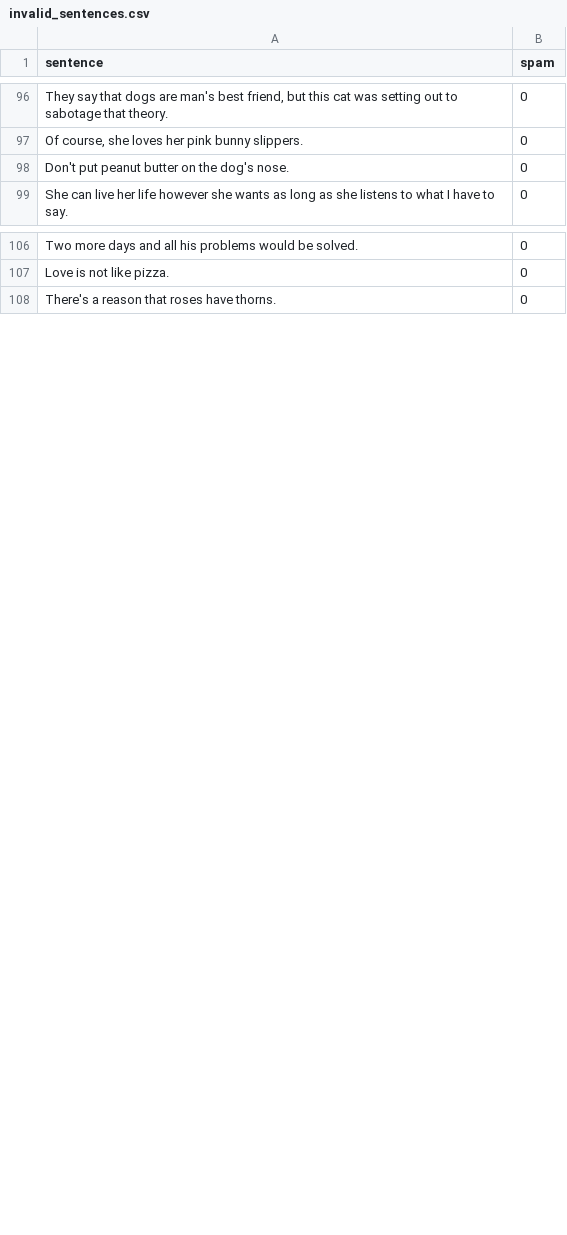
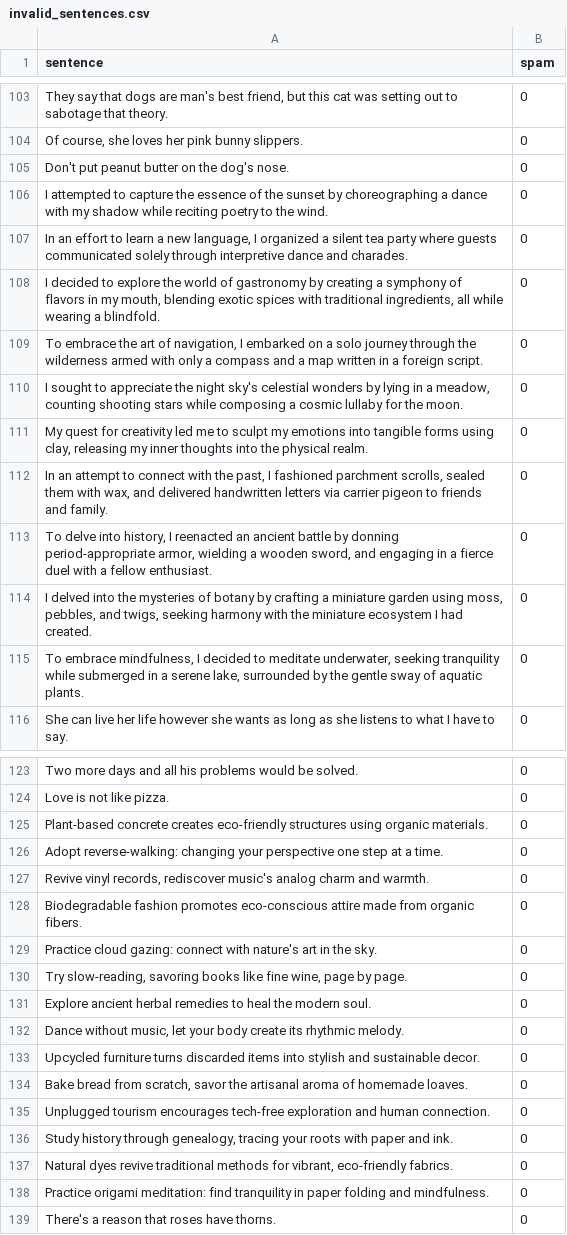
Before and after one commit to anhnguyenbkcsna/share-your-idea, a CSV file: data/invalid_sentences.csv, drawn as a sheet; only a part is shown, gaps mark what is left out; the diff covers the shown part only; the diff names each change by its address in the sheet, - before the commit and + after, or states it on an @@ line.

Commit message:
Need to collect more sentences

```diff
--- a/data/invalid_sentences.csv
+++ b/data/invalid_sentences.csv
+row 106: I attempted to capture the essence of the sunset by choreographing a dance with my shadow while reciting poetry to the wind. | 0
+row 107: In an effort to learn a new language, I organized a silent tea party where guests communicated solely through interpretive dance and charades. | 0
+row 108: I decided to explore the world of gastronomy by creating a symphony of flavors in my mouth, blending exotic spices with traditional ingredients, all while wearing a blindfold. | 0
+row 109: To embrace the art of navigation, I embarked on a solo journey through the wilderness armed with only a compass and a map written in a foreign script. | 0
+row 110: I sought to appreciate the night sky's celestial wonders by lying in a meadow, counting shooting stars while composing a cosmic lullaby for the moon. | 0
+row 111: My quest for creativity led me to sculpt my emotions into tangible forms using clay, releasing my inner thoughts into the physical realm. | 0
+row 112: In an attempt to connect with the past, I fashioned parchment scrolls, sealed them with wax, and delivered handwritten letters via carrier pigeon to friends and family. | 0
+row 113: To delve into history, I reenacted an ancient battle by donning period-appropriate armor, wielding a wooden sword, and engaging in a fierce duel with a fellow enthusiast. | 0
+row 114: I delved into the mysteries of botany by crafting a miniature garden using moss, pebbles, and twigs, seeking harmony with the miniature ecosystem I had created. | 0
+row 115: To embrace mindfulness, I decided to meditate underwater, seeking tranquility while submerged in a serene lake, surrounded by the gentle sway of aquatic plants. | 0
+row 125: Plant-based concrete creates eco-friendly structures using organic materials. | 0
+row 126: Adopt reverse-walking: changing your perspective one step at a time. | 0
+row 127: Revive vinyl records, rediscover music's analog charm and warmth. | 0
+row 128: Biodegradable fashion promotes eco-conscious attire made from organic fibers. | 0
+row 129: Practice cloud gazing: connect with nature's art in the sky. | 0
+row 130: Try slow-reading, savoring books like fine wine, page by page. | 0
+row 131: Explore ancient herbal remedies to heal the modern soul. | 0
+row 132: Dance without music, let your body create its rhythmic melody. | 0
+row 133: Upcycled furniture turns discarded items into stylish and sustainable decor. | 0
+row 134: Bake bread from scratch, savor the artisanal aroma of homemade loaves. | 0
+row 135: Unplugged tourism encourages tech-free exploration and human connection. | 0
+row 136: Study history through genealogy, tracing your roots with paper and ink. | 0
+row 137: Natural dyes revive traditional methods for vibrant, eco-friendly fabrics. | 0
+row 138: Practice origami meditation: find tranquility in paper folding and mindfulness. | 0
```
Also changed, not shown: 11 added rows elsewhere in this file, data/valid_ideas.csv, 2 other files.
